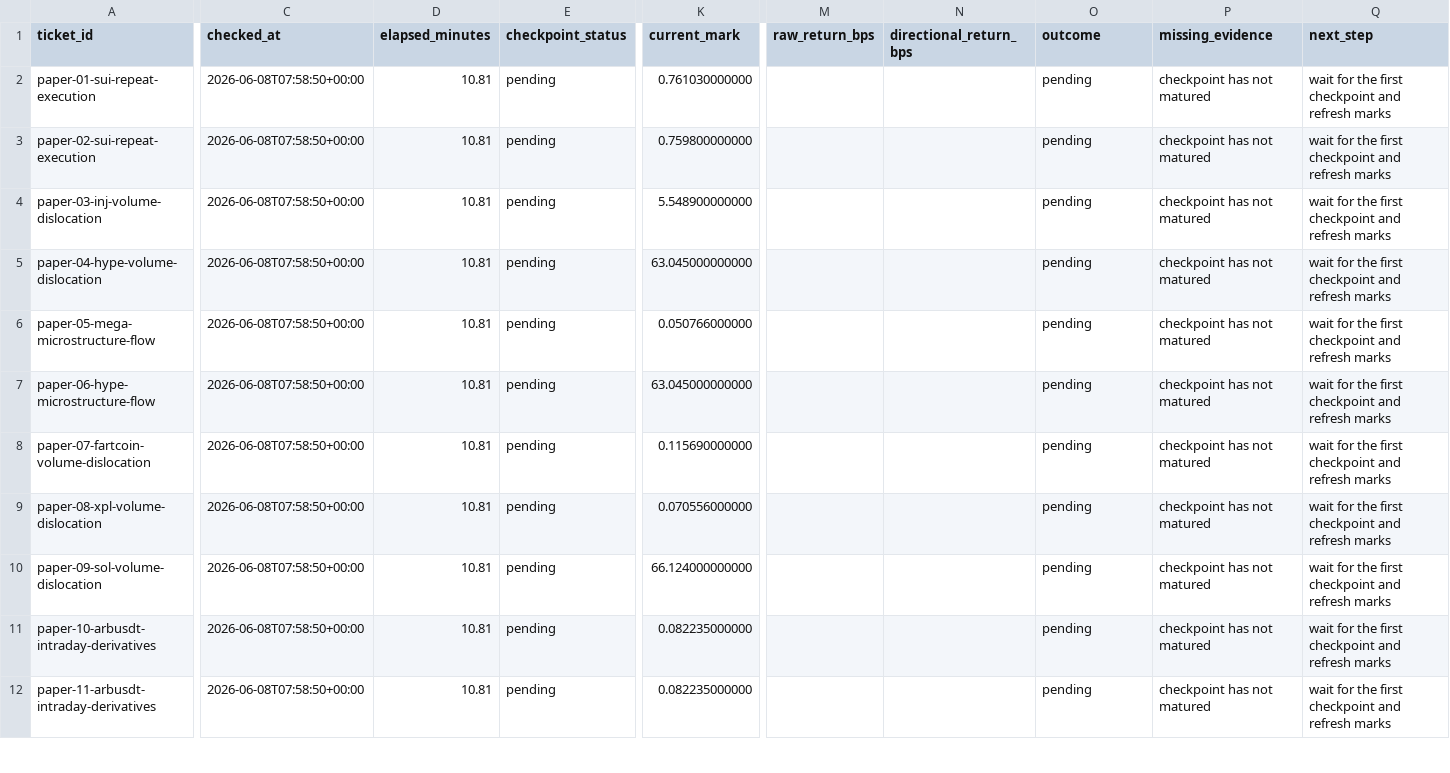
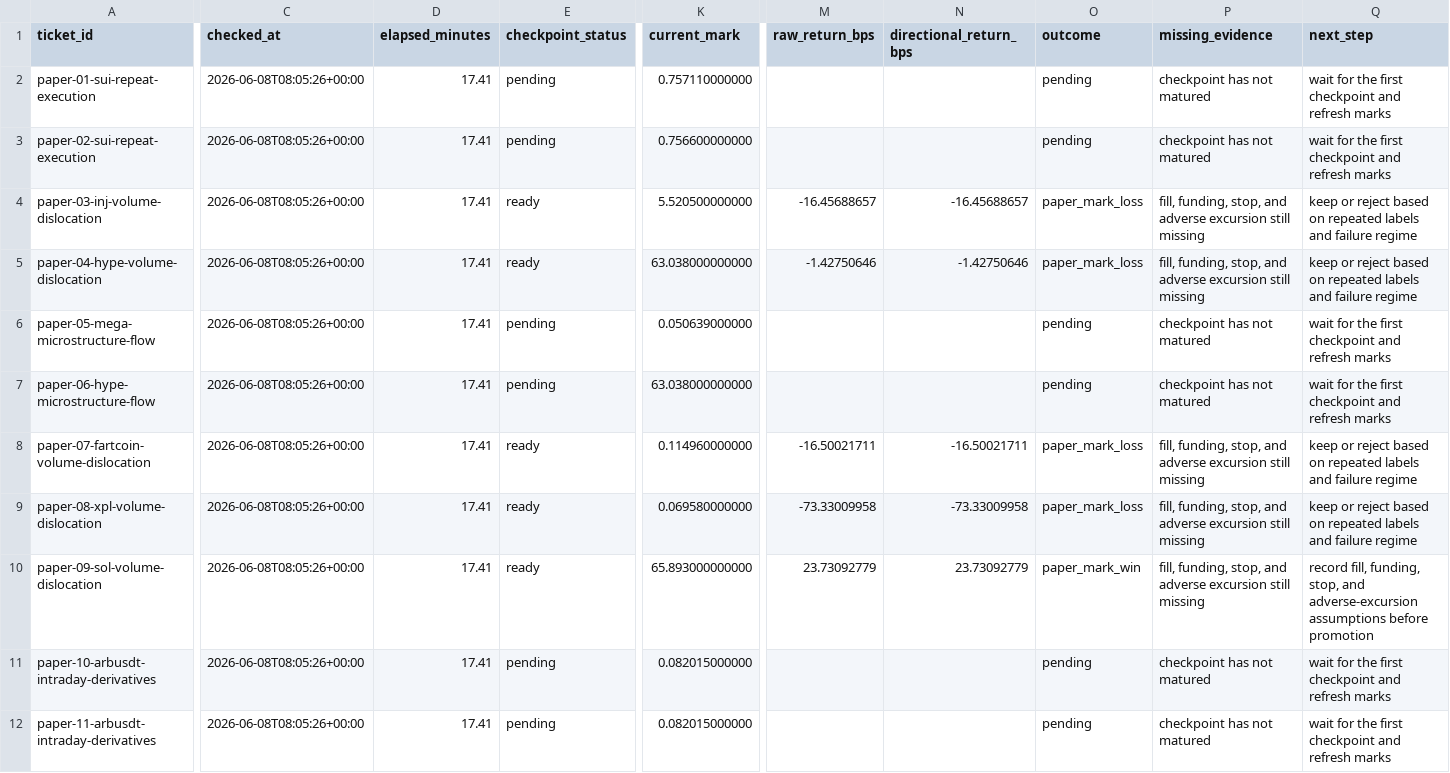
Before and after one commit to tomato414941/alpha-os, a CSV file: strategies/current_paper_ticket_outcomes.csv, drawn as a sheet; only a part is shown, gaps mark what is left out; the diff covers the shown part only; the diff names each change by its address in the sheet, - before the commit and + after, or states it on an @@ line.

```diff
--- a/strategies/current_paper_ticket_outcomes.csv
+++ b/strategies/current_paper_ticket_outcomes.csv
-C2:C12 (checked_at): 2026-06-08T07:58:50+00:00
+C2:C12 (checked_at): 2026-06-08T08:05:26+00:00
-D2:D12 (elapsed_minutes): 10.81
+D2:D12 (elapsed_minutes): 17.41
-K2 (current_mark): 0.761030000000
+K2 (current_mark): 0.757110000000
-K3 (current_mark): 0.759800000000
+K3 (current_mark): 0.756600000000
-E4:E5 (checkpoint_status): pending
+E4:E5 (checkpoint_status): ready
-K4 (current_mark): 5.548900000000
+K4 (current_mark): 5.520500000000
-M4 (raw_return_bps): (empty)
+M4 (raw_return_bps): -16.45688657
-N4 (directional_return_bps): (empty)
+N4 (directional_return_bps): -16.45688657
-O4:O5 (outcome): pending
+O4:O5 (outcome): paper_mark_loss
-P4:P5 (missing_evidence): checkpoint has not matured
+P4:P5 (missing_evidence): fill, funding, stop, and adverse excursion still missing
-Q4:Q5 (next_step): wait for the first checkpoint and refresh marks
+Q4:Q5 (next_step): keep or reject based on repeated labels and failure regime
-K5 (current_mark): 63.045000000000
+K5 (current_mark): 63.038000000000
-M5 (raw_return_bps): (empty)
+M5 (raw_return_bps): -1.42750646
-N5 (directional_return_bps): (empty)
+N5 (directional_return_bps): -1.42750646
-K6 (current_mark): 0.050766000000
+K6 (current_mark): 0.050639000000
-K7 (current_mark): 63.045000000000
+K7 (current_mark): 63.038000000000
-E8:E10 (checkpoint_status): pending
+E8:E10 (checkpoint_status): ready
-K8 (current_mark): 0.115690000000
+K8 (current_mark): 0.114960000000
-M8 (raw_return_bps): (empty)
+M8 (raw_return_bps): -16.50021711
-N8 (directional_return_bps): (empty)
+N8 (directional_return_bps): -16.50021711
-O8:O9 (outcome): pending
+O8:O9 (outcome): paper_mark_loss
-P8:P10 (missing_evidence): checkpoint has not matured
+P8:P10 (missing_evidence): fill, funding, stop, and adverse excursion still missing
-Q8:Q9 (next_step): wait for the first checkpoint and refresh marks
+Q8:Q9 (next_step): keep or reject based on repeated labels and failure regime
-K9 (current_mark): 0.070556000000
+K9 (current_mark): 0.069580000000
-M9 (raw_return_bps): (empty)
+M9 (raw_return_bps): -73.33009958
-N9 (directional_return_bps): (empty)
+N9 (directional_return_bps): -73.33009958
-K10 (current_mark): 66.124000000000
+K10 (current_mark): 65.893000000000
-M10 (raw_return_bps): (empty)
+M10 (raw_return_bps): 23.73092779
-N10 (directional_return_bps): (empty)
+N10 (directional_return_bps): 23.73092779
-O10 (outcome): pending
+O10 (outcome): paper_mark_win
-Q10 (next_step): wait for the first checkpoint and refresh marks
+Q10 (next_step): record fill, funding, stop, and adverse-excursion assumptions before promotion
-K11:K12 (current_mark): 0.082235000000
+K11:K12 (current_mark): 0.082015000000
```
Also changed, not shown: 44 edited cells elsewhere in this file, strategies/prediction_markets/current_event_news_pressure.csv, strategies/prediction_markets/current_event_probability_paper_outcome_refresh.csv, 35 other files.
